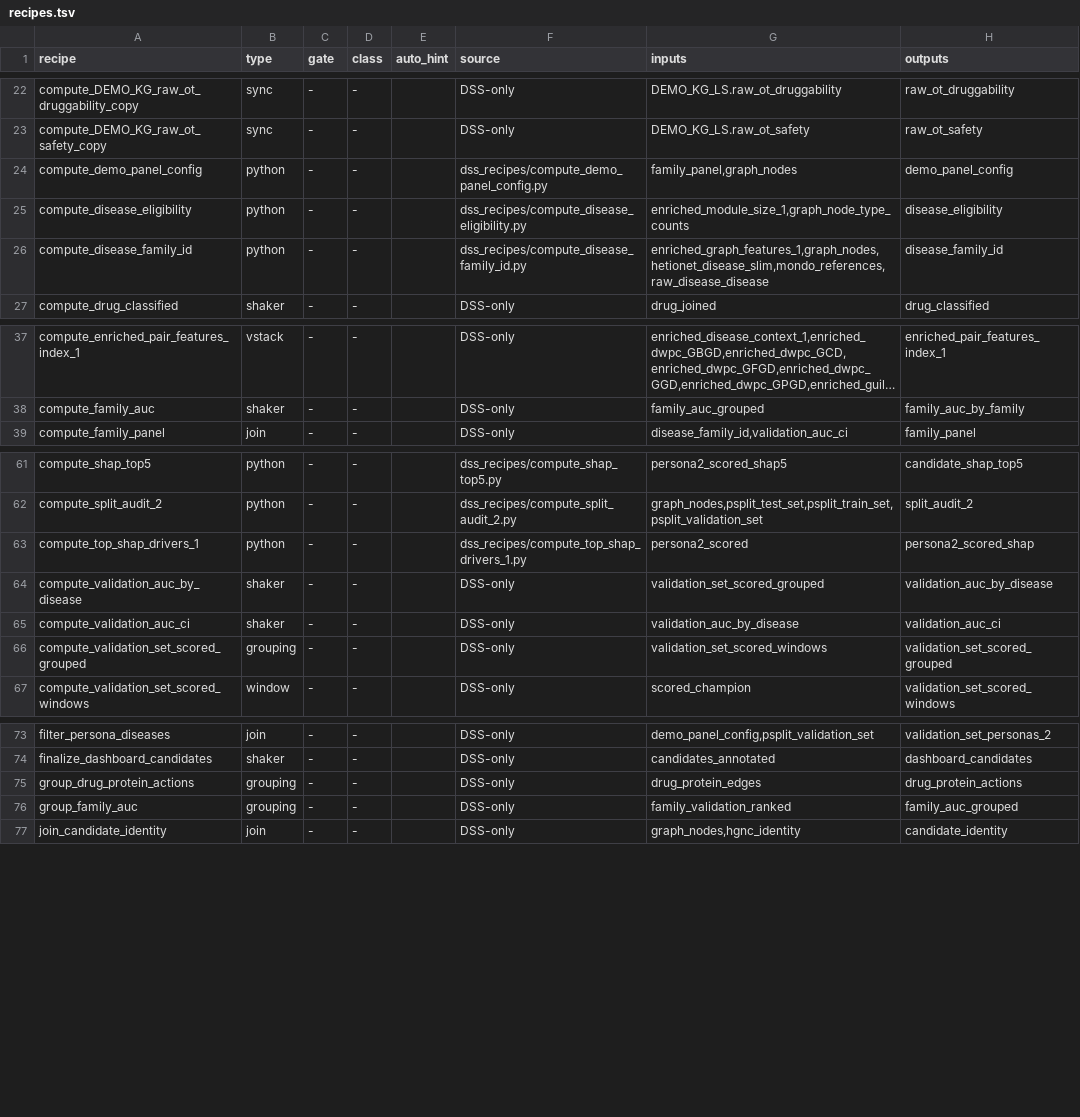
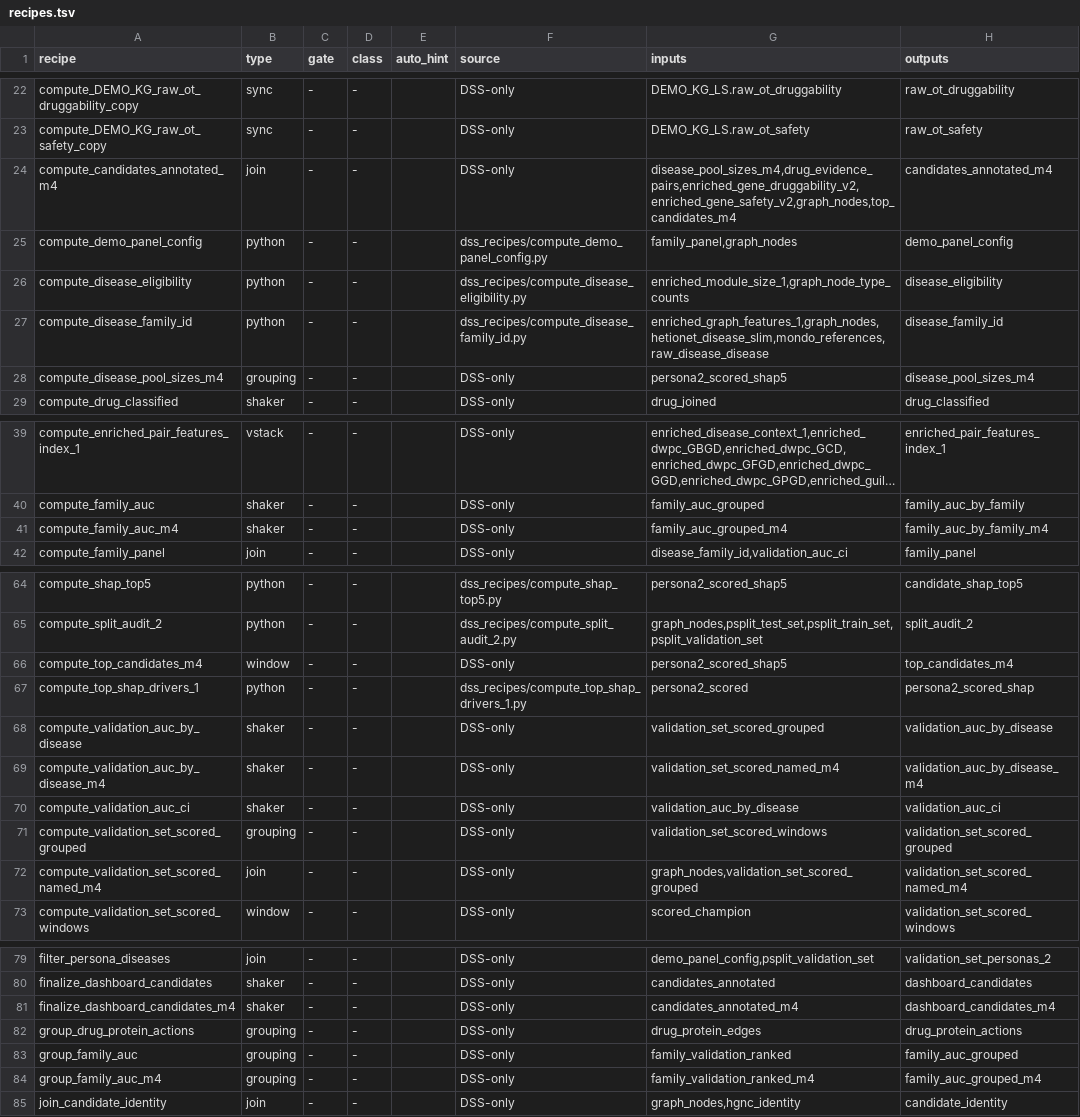
Before and after one commit to lhfudataiku/demo-target-identification, a TSV file: .index/recipes.tsv, drawn as a sheet; only a part is shown, gaps mark what is left out; long unchanged cells end in …; the diff covers the shown part only; the diff names each change by its address in the sheet, - before the commit and + after, or states it on an @@ line.

```diff
--- a/.index/recipes.tsv
+++ b/.index/recipes.tsv
+row 24: compute_candidates_annotated_m4 | join | - | - |  | DSS-only | disease_pool_sizes_m4,drug_evidence_pairs,enriched_gene_druggability_v2,enriched_gene_safety_v2,graph_nodes,top_candidates_m4 | candidates_annotated_m4
+row 28: compute_disease_pool_sizes_m4 | grouping | - | - |  | DSS-only | persona2_scored_shap5 | disease_pool_sizes_m4
+row 41: compute_family_auc_m4 | shaker | - | - |  | DSS-only | family_auc_grouped_m4 | family_auc_by_family_m4
+row 66: compute_top_candidates_m4 | window | - | - |  | DSS-only | persona2_scored_shap5 | top_candidates_m4
+row 69: compute_validation_auc_by_disease_m4 | shaker | - | - |  | DSS-only | validation_set_scored_named_m4 | validation_auc_by_disease_m4
+row 72: compute_validation_set_scored_named_m4 | join | - | - |  | DSS-only | graph_nodes,validation_set_scored_grouped | validation_set_scored_named_m4
+row 81: finalize_dashboard_candidates_m4 | shaker | - | - |  | DSS-only | candidates_annotated_m4 | dashboard_candidates_m4
+row 84: group_family_auc_m4 | grouping | - | - |  | DSS-only | family_validation_ranked_m4 | family_auc_grouped_m4
```
Also changed, not shown: 1 added row elsewhere in this file, .index/features.tsv, 10 other files.
